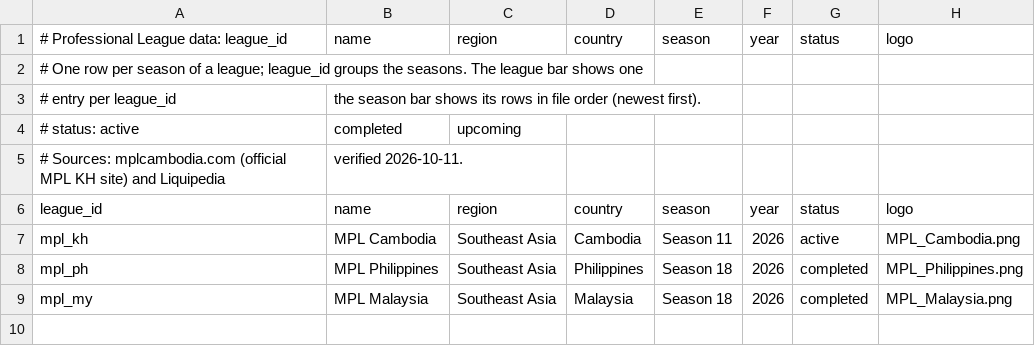
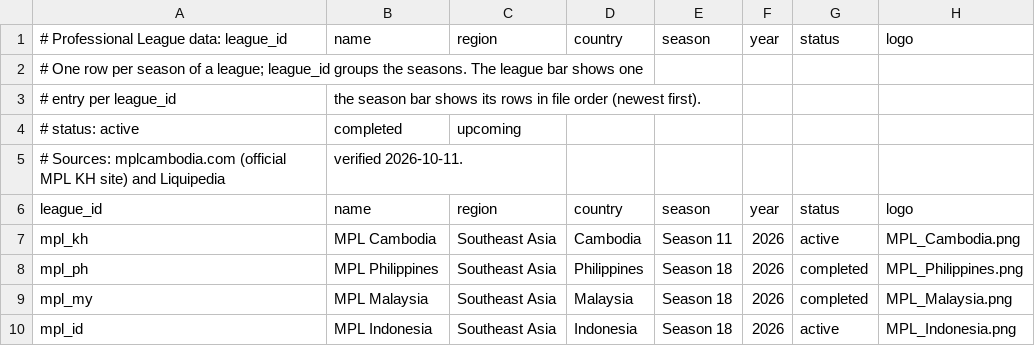
Before and after one commit to PainQisGod/jongrai, a CSV file: data/pro-leagues.csv, drawn as a sheet; the diff names each change by its address in the sheet, - before the commit and + after, or states it on an @@ line.

```diff
--- a/data/pro-leagues.csv
+++ b/data/pro-leagues.csv
+row 10: mpl_id | MPL Indonesia | Southeast Asia | Indonesia | Season 18 | 2026 | active | MPL_Indonesia.png
```
Also changed, not shown: data/pro-teams.csv, 3 other files.
